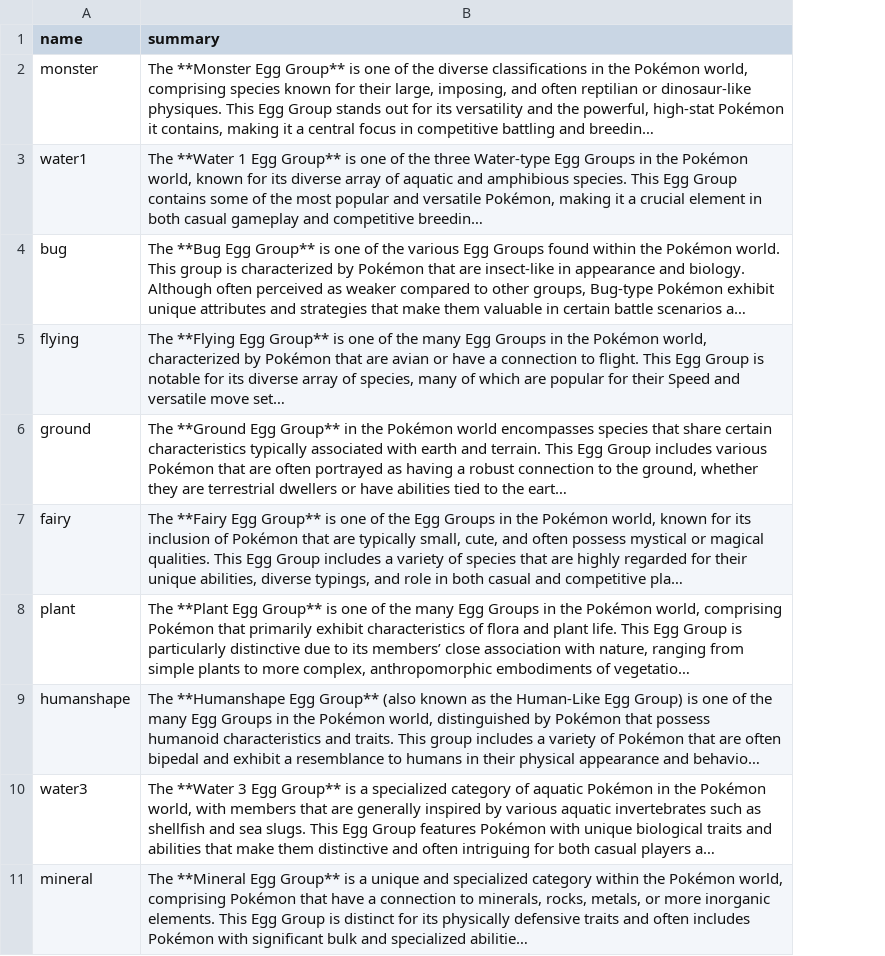
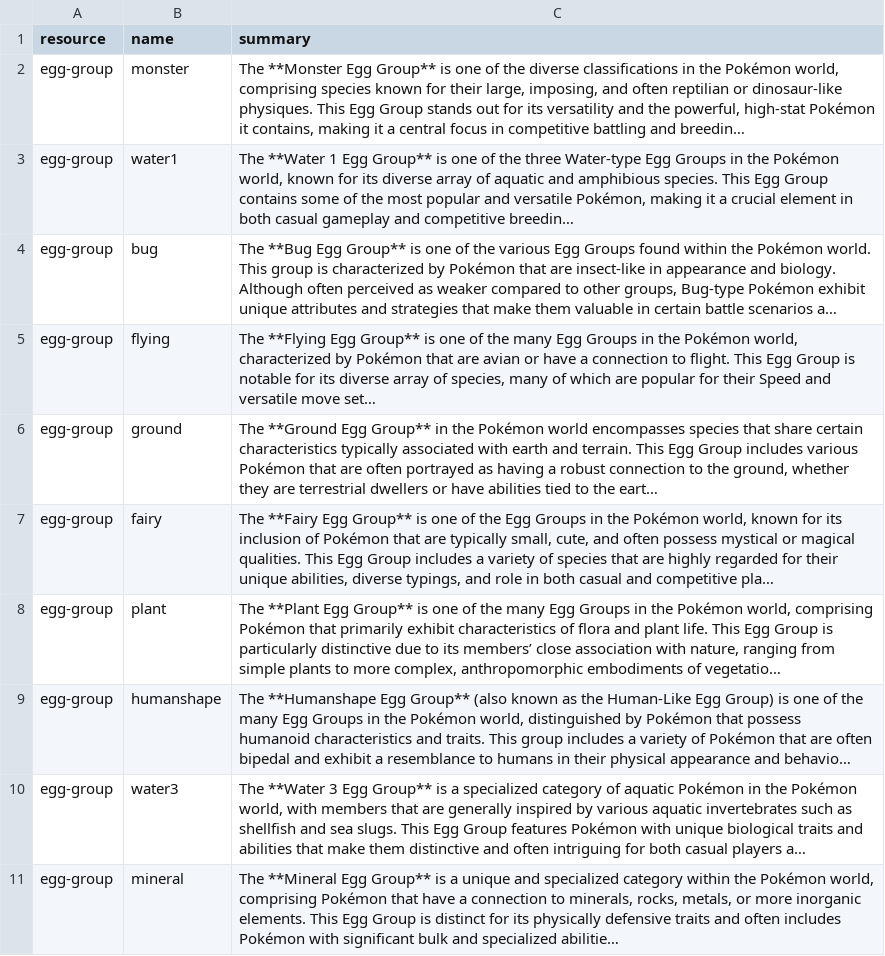
Before and after one commit to joereg4/pokeAPI, a CSV file: static/resources/egg-group.csv, drawn as a sheet; only a part is shown; long unchanged cells end in …; the diff names each change by its address in the sheet, - before the commit and + after, or states it on an @@ line.

Commit message:
split pokemon and pokemon-species resources.  Fixed search.js so it replaced "-" with "_" and built pokemon-species-detail.html

```diff
--- a/static/resources/egg-group.csv
+++ b/static/resources/egg-group.csv
+column A (resource), rows 2-11: all egg-group
```
Also changed, not shown: 7 other files.
